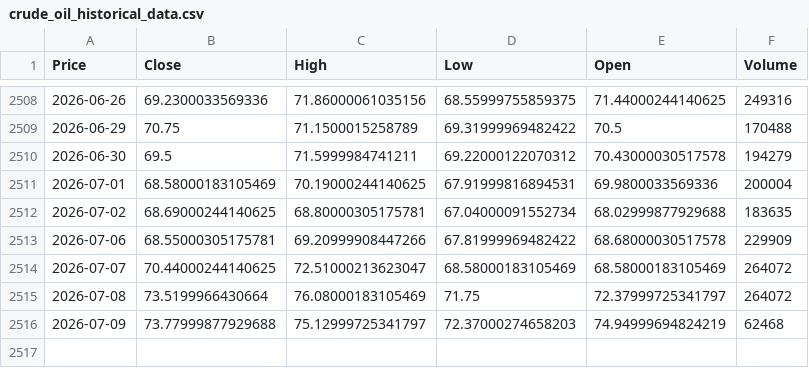
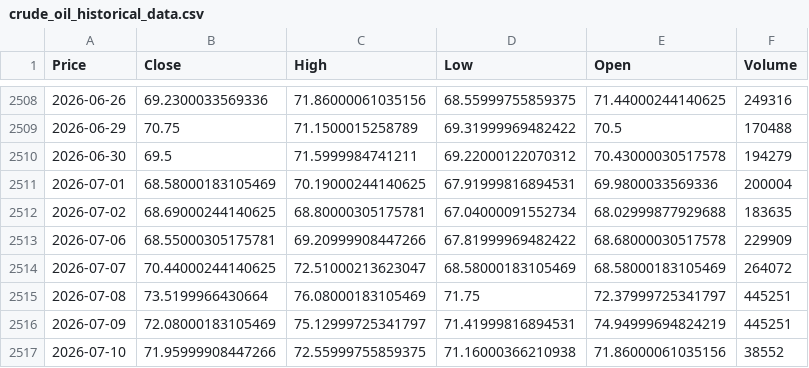
Before and after one commit to elielebos-ui/ai-trade-app, a CSV file: crude_oil_historical_data.csv, drawn as a sheet; only a part is shown, gaps mark what is left out; the diff names each change by its address in the sheet, - before the commit and + after, or states it on an @@ line.

```diff
--- a/crude_oil_historical_data.csv
+++ b/crude_oil_historical_data.csv
-F2515 (Volume): 264072
+F2515 (Volume): 445251
-B2516 (Close): 73.77999877929688
+B2516 (Close): 72.08000183105469
-D2516 (Low): 72.37000274658203
+D2516 (Low): 71.41999816894531
-F2516 (Volume): 62468
+F2516 (Volume): 445251
+row 2517: 2026-07-10 | 71.95999908447266 | 72.55999755859375 | 71.16000366210938 | 71.86000061035156 | 38552
```
Also changed, not shown: apple_features.csv, crude_oil_features.csv, 9 other files.
